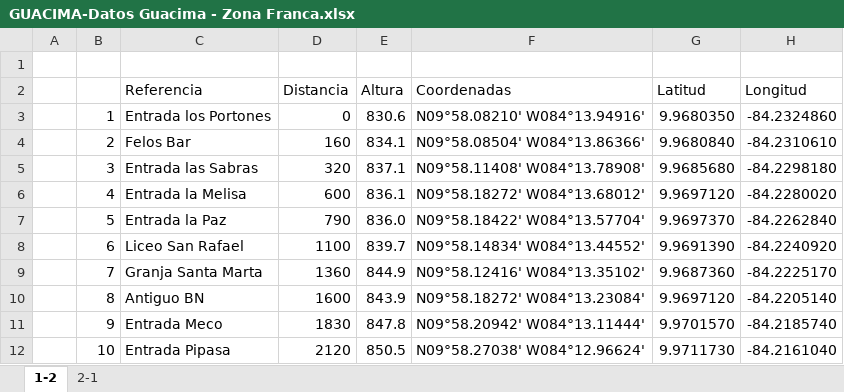
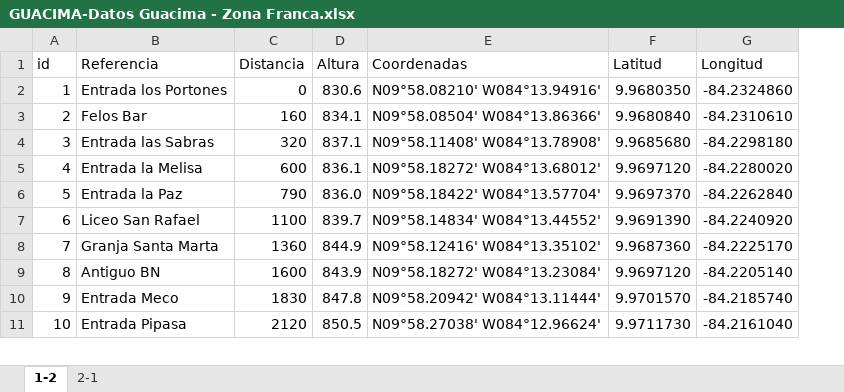
Before and after one commit to carlosbvz/ands, an Excel workbook: GUACIMA-Datos Guacima - Zona Franca.xlsx, sheet 1-2, drawn as a sheet; only a part is shown; values as stored, in another font and other column widths than the file's, no borders; removed rows and columns are numbered as before the commit, all else as after; the diff names each change by its address in the sheet, - before the commit and + after, or states it on an @@ line.

```diff
--- a/GUACIMA-Datos Guacima - Zona Franca.xlsx (sheet 1-2)
+++ b/GUACIMA-Datos Guacima - Zona Franca.xlsx (sheet 1-2)
-column A, empty
-row 1: (empty)
-A1: (empty)
+A1: id
```
Also changed, not shown: sheet 2-1, 5 other files.
